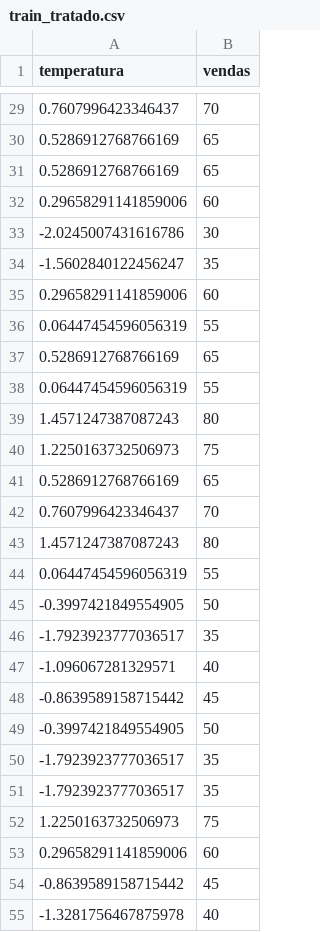
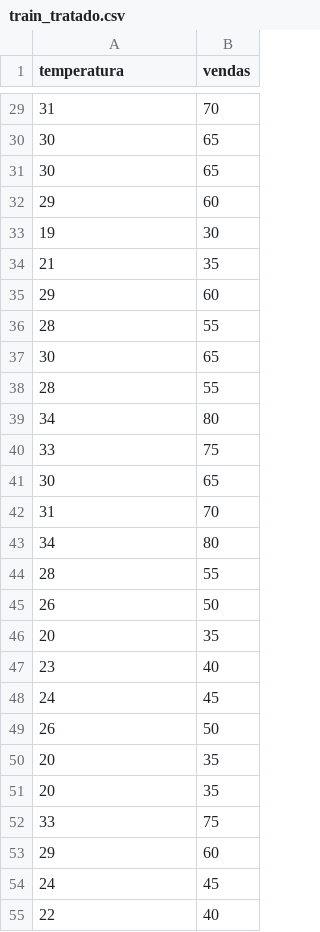
Before and after one commit to Roger-dev-eng/ml-vendas-sorvete, a CSV file: data/processed/train_tratado.csv, drawn as a sheet; only a part is shown, gaps mark what is left out; the diff covers the shown part only.

```diff
--- a/data/processed/train_tratado.csv
+++ b/data/processed/train_tratado.csv
@@ -29,27 +29,27 @@ temperatura,vendas
-0.7607996423346437,70
-0.5286912768766169,65
-0.5286912768766169,65
-0.29658291141859006,60
--2.0245007431616786,30
--1.5602840122456247,35
-0.29658291141859006,60
-0.06447454596056319,55
-0.5286912768766169,65
-0.06447454596056319,55
-1.4571247387087243,80
-1.2250163732506973,75
-0.5286912768766169,65
-0.7607996423346437,70
-1.4571247387087243,80
-0.06447454596056319,55
--0.3997421849554905,50
--1.7923923777036517,35
--1.096067281329571,40
--0.8639589158715442,45
--0.3997421849554905,50
--1.7923923777036517,35
--1.7923923777036517,35
-1.2250163732506973,75
-0.29658291141859006,60
--0.8639589158715442,45
--1.3281756467875978,40
+31,70
+30,65
+30,65
+29,60
+19,30
+21,35
+29,60
+28,55
+30,65
+28,55
+34,80
+33,75
+30,65
+31,70
+34,80
+28,55
+26,50
+20,35
+23,40
+24,45
+26,50
+20,35
+20,35
+33,75
+29,60
+24,45
+22,40
```
Also changed, not shown: 45 edited cells elsewhere in this file, 11 other files.
